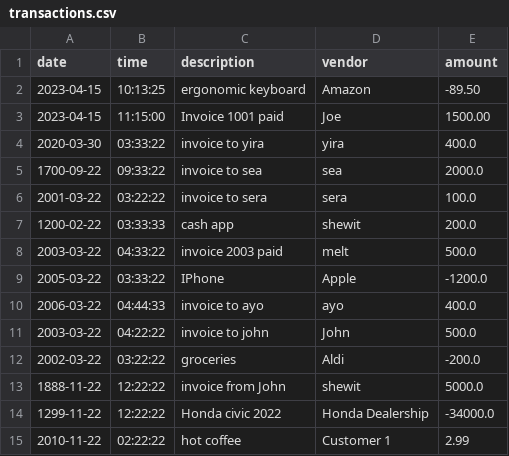
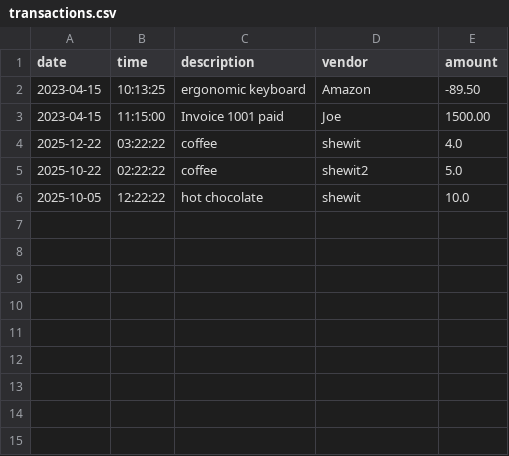
Before and after one commit to ShewitH1/AccountingLedger, a CSV file: transactions.csv, drawn as a sheet.

Commit message:
modified custom search, added localdate/localtime filter (Reports case 1-4)

```diff
--- a/transactions.csv
+++ b/transactions.csv
@@ -3,13 +3,4 @@ date|time|description|vendor|amount
 2023-04-15|11:15:00|Invoice 1001 paid|Joe|1500.00
-2020-03-30|03:33:22|invoice to yira|yira|400.0
-1700-09-22|09:33:22|invoice to sea|sea|2000.0
-2001-03-22|03:22:22|invoice to sera|sera|100.0
-1200-02-22|03:33:33|cash app|shewit|200.0
-2003-03-22|04:33:22|invoice 2003 paid|melt|500.0
-2005-03-22|03:33:22|IPhone|Apple|-1200.0
-2006-03-22|04:44:33|invoice to ayo|ayo|400.0
-2003-03-22|04:22:22|invoice to john|John|500.0
-2002-03-22|03:22:22|groceries|Aldi|-200.0
-1888-11-22|12:22:22|invoice from John|shewit|5000.0
-1299-11-22|12:22:22|Honda civic 2022|Honda Dealership|-34000.0
-2010-11-22|02:22:22|hot coffee|Customer 1|2.99
+2025-12-22|03:22:22|coffee|shewit|4.0
+2025-10-22|02:22:22|coffee|shewit2|5.0
+2025-10-05|12:22:22|hot chocolate|shewit|10.0
```
Also changed, not shown: 3 other files.
